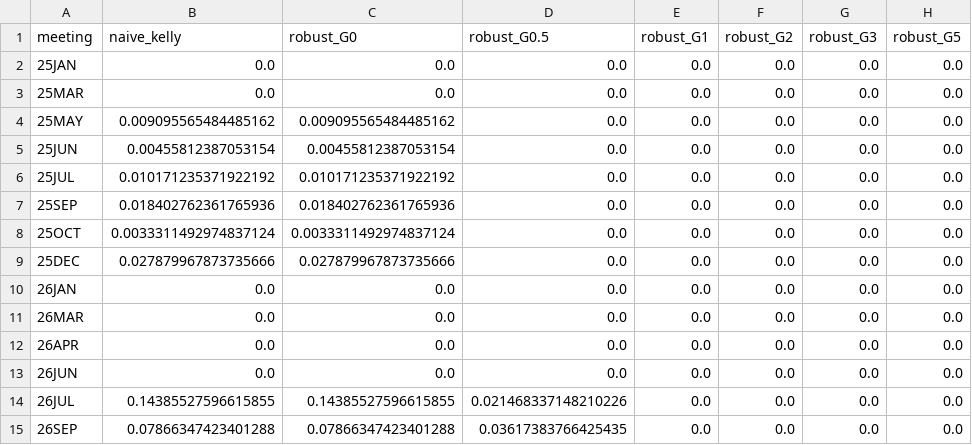
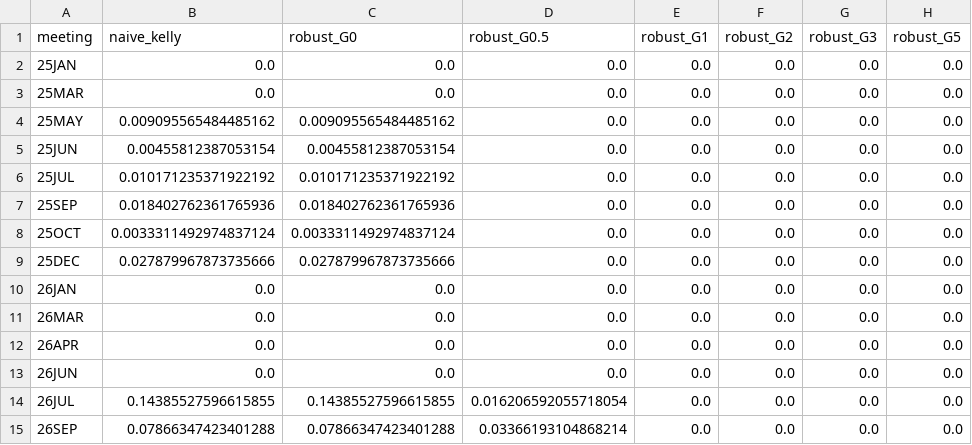
Before and after one commit to Hussmart/robust-kelly-prediction-markets, a CSV file: results/backtest_primary_round_returns.csv, drawn as a sheet; only a part is shown; the diff names each change by its address in the sheet, - before the commit and + after, or states it on an @@ line.

```diff
--- a/results/backtest_primary_round_returns.csv
+++ b/results/backtest_primary_round_returns.csv
-D14 (robust_G0.5): 0.021468337148210226
+D14 (robust_G0.5): 0.016206592055718054
-D15 (robust_G0.5): 0.03617383766425435
+D15 (robust_G0.5): 0.03366193104868214
```
Also changed, not shown: results/backtest_primary.csv, results/backtest_sensitivity.csv, 27 other files.
